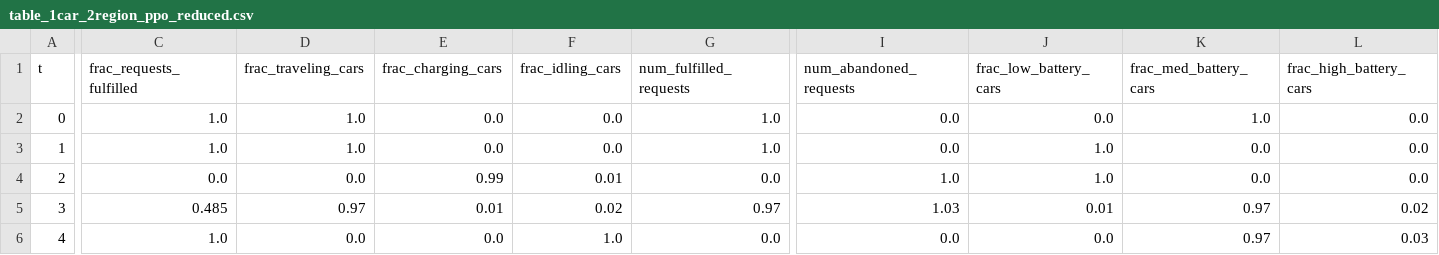
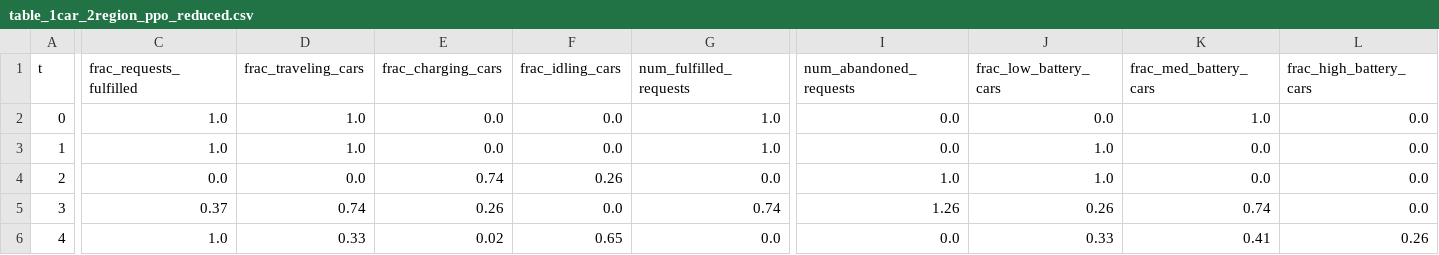
Before and after one commit to zhangz73/ride-sharing-pipeline, a CSV file: Tables/table_1car_2region_ppo_reduced.csv, drawn as a sheet; only a part is shown, gaps mark what is left out; the diff covers the shown part only; the diff names each change by its address in the sheet, - before the commit and + after, or states it on an @@ line.

```diff
--- a/Tables/table_1car_2region_ppo_reduced.csv
+++ b/Tables/table_1car_2region_ppo_reduced.csv
-E4 (frac_charging_cars): 0.99
+E4 (frac_charging_cars): 0.74
-F4 (frac_idling_cars): 0.01
+F4 (frac_idling_cars): 0.26
-C5 (frac_requests_fulfilled): 0.485
+C5 (frac_requests_fulfilled): 0.37
-D5 (frac_traveling_cars): 0.97
+D5 (frac_traveling_cars): 0.74
-E5 (frac_charging_cars): 0.01
+E5 (frac_charging_cars): 0.26
-F5 (frac_idling_cars): 0.02
+F5 (frac_idling_cars): 0.0
-G5 (num_fulfilled_requests): 0.97
+G5 (num_fulfilled_requests): 0.74
-I5 (num_abandoned_requests): 1.03
+I5 (num_abandoned_requests): 1.26
-J5 (frac_low_battery_cars): 0.01
+J5 (frac_low_battery_cars): 0.26
-K5 (frac_med_battery_cars): 0.97
+K5 (frac_med_battery_cars): 0.74
-L5 (frac_high_battery_cars): 0.02
+L5 (frac_high_battery_cars): 0.0
-D6 (frac_traveling_cars): 0.0
+D6 (frac_traveling_cars): 0.33
-E6 (frac_charging_cars): 0.0
+E6 (frac_charging_cars): 0.02
-F6 (frac_idling_cars): 1.0
+F6 (frac_idling_cars): 0.65
-J6 (frac_low_battery_cars): 0.0
+J6 (frac_low_battery_cars): 0.33
-K6 (frac_med_battery_cars): 0.97
+K6 (frac_med_battery_cars): 0.41
-L6 (frac_high_battery_cars): 0.03
+L6 (frac_high_battery_cars): 0.26
```
Also changed, not shown: 1 edited cell elsewhere in this file, 14 other files.
